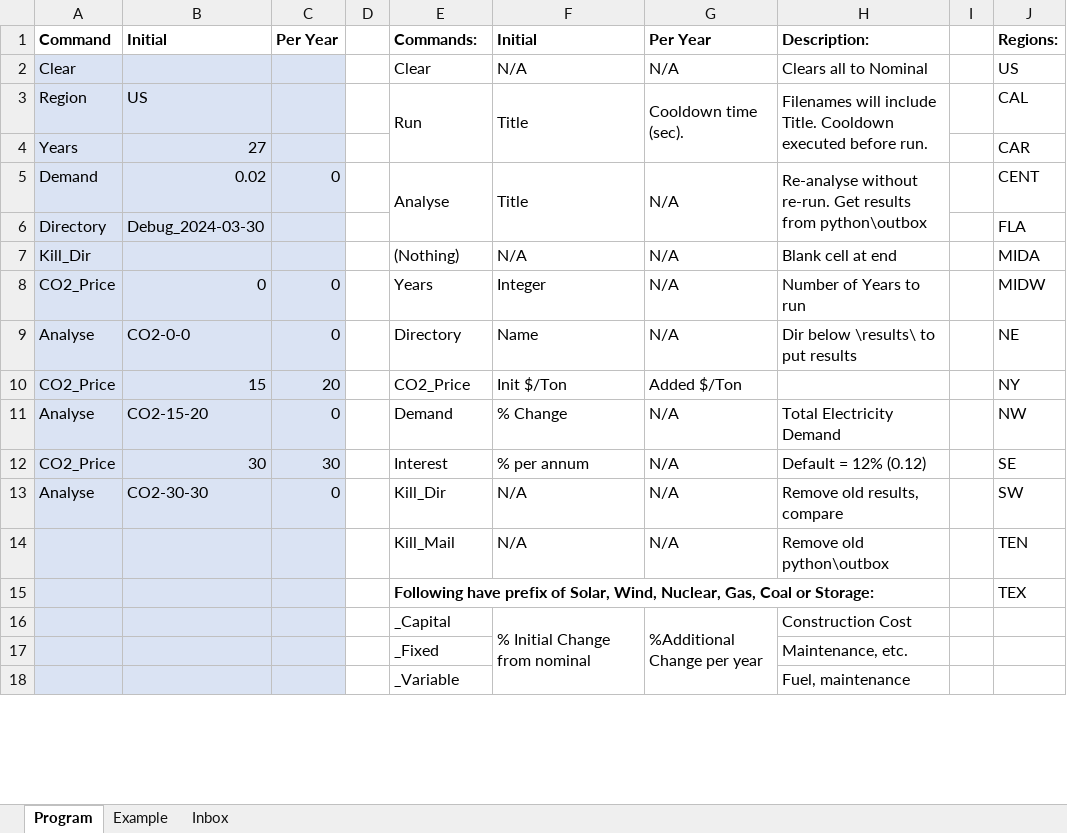
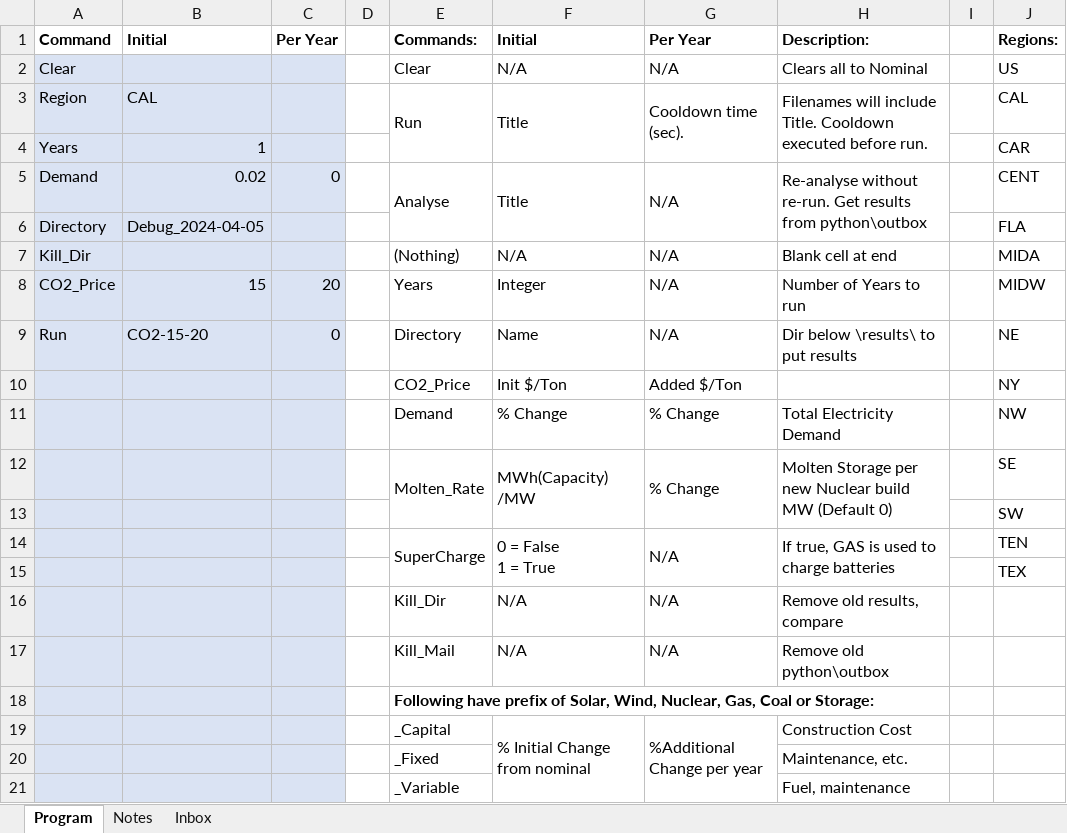
Before and after one commit to renaldinE/Optimize, an Excel workbook: Macro/Overlord.xlsm, sheet Program, drawn as a sheet; only a part is shown; values as stored, in another font and other column widths than the file's, no borders; charts and pictures and conditional formats not drawn; removed rows and columns are numbered as before the commit, all else as after; ↵ is a line break in a cell; the diff names each change by its address in the sheet, - before the commit and + after, or states it on an @@ line.

```diff
--- a/Macro/Overlord.xlsm (sheet Program)
+++ b/Macro/Overlord.xlsm (sheet Program)
-sheet tab: Example
+sheet tab: Notes
-B3: US
+B3: CAL
-B4: 27
+B4: 1
-B6: Debug_2024-03-30
+B6: Debug_2024-04-05
-B8: 0
+B8: 15
-C8: 0
+C8: 20
-A9: Analyse
+A9: Run
-B9: CO2-0-0
+B9: CO2-15-20
-A10: CO2_Price
+A10: (empty)
-B10: 15
+B10: (empty)
-C10: 20
+C10: (empty)
-A11: Analyse
+A11: (empty)
-B11: CO2-15-20
+B11: (empty)
-C11: 0
+C11: (empty)
-G11: N/A
+G11: % Change
-row 12: CO2_Price | 30 | 30 |  | Interest | % per annum | N/A | Default = 12% (0.12) |  | SE
-row 13: Analyse | CO2-30-30 | 0 |  | Kill_Dir | N/A | N/A | Remove old results, compare |  | SW
+row 12:  |  |  |  | Molten_Rate | MWh(Capacity) /MW | % Change | Molten Storage per new Nuclear build MW (Default 0) |  | SE
+row 13:  |  |  |  |  |  |  |  |  | SW
+row 14:  |  |  |  | SuperCharge | 0 = False ↵ 1 = True | N/A | If true, GAS is used to charge batteries |  | TEN
+row 15:  |  |  |  |  |  |  |  |  | TEX
+row 16:  |  |  |  | Kill_Dir | N/A | N/A | Remove old results, compare
-J17: TEN
+J17: (empty)
-J18: TEX
+J18: (empty)
```
Also changed, not shown: sheet Inbox, sheet Notes, formulas that keep their value, charts or pictures, Macro/Reference.xlsx, 2 other files.
